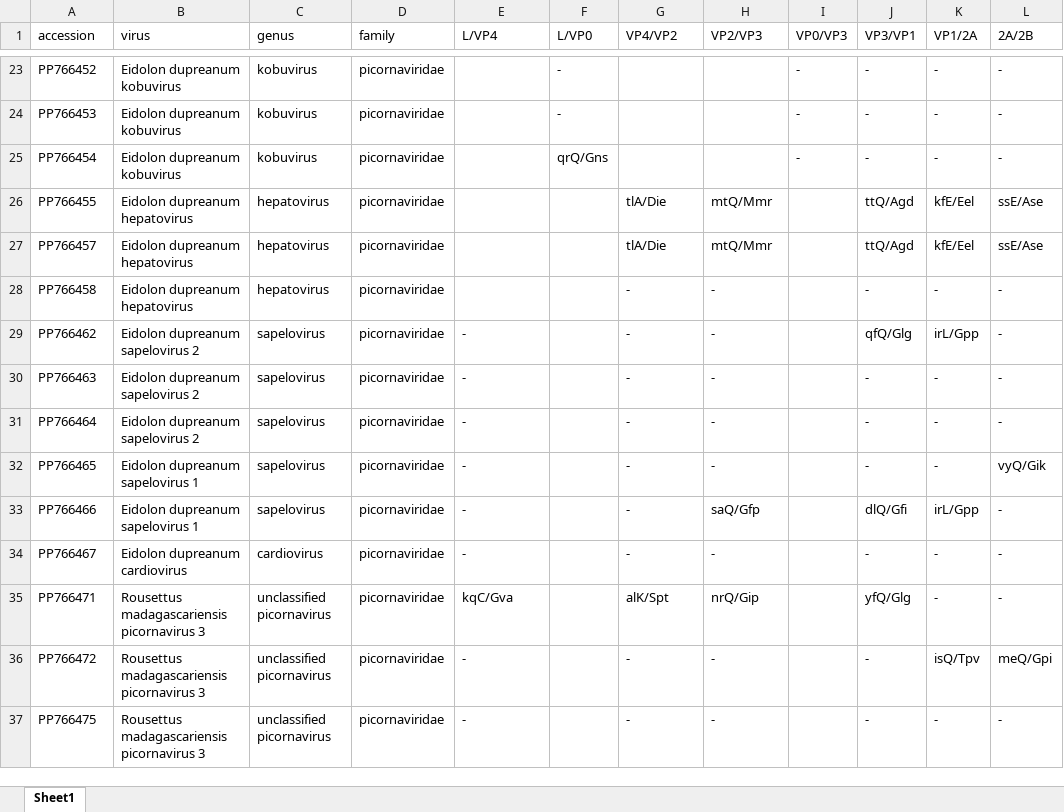
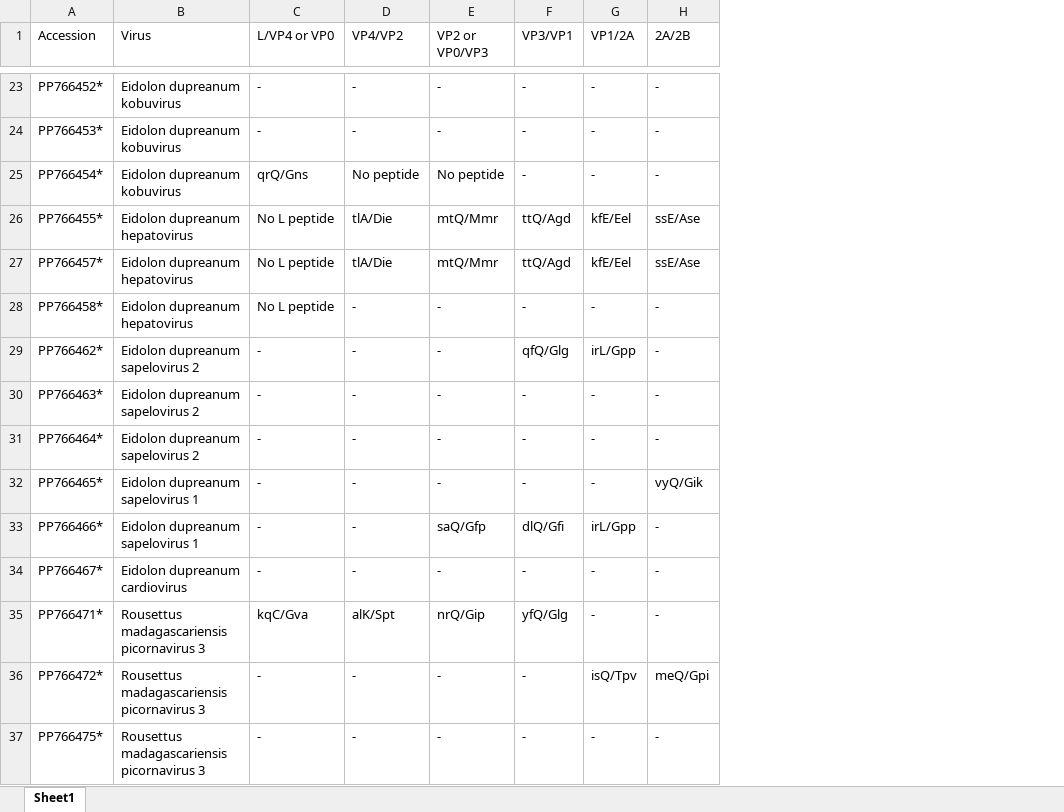
Before and after one commit to brooklabteam/Kettenburg_mada-bat-picornavirus, an Excel workbook: final_tables/TableX_peptide_cleavage_sites_picorna.xlsx, sheet Sheet1, drawn as a sheet; only a part is shown, gaps mark what is left out; values as stored, in another font and other column widths than the file's, no cell formats; removed rows and columns are numbered as before the commit, all else as after; the diff covers the shown part only; the diff names each change by its address in the sheet, - before the commit and + after, or states it on an @@ line.

```diff
--- a/final_tables/TableX_peptide_cleavage_sites_picorna.xlsx (sheet Sheet1)
+++ b/final_tables/TableX_peptide_cleavage_sites_picorna.xlsx (sheet Sheet1)
-column C (genus), rows 23-37: kobuvirus | kobuvirus | kobuvirus | hepatovirus | hepatovirus | hepatovirus | sapelovirus | sapelovirus | sapelovirus | sapelovirus | sapelovirus | cardiovirus | unclassified picornavirus | unclassified picornavirus | unclassified picornavirus
-column D (family), rows 23-37: all picornaviridae
-column F (L/VP0), rows 23-25: - | - | qrQ/Gns
-column I (VP0/VP3), rows 23-25: all -
-A1: accession
+A1: Accession
-B1: virus
+B1: Virus
-C1: L/VP4
+C1: L/VP4 or VP0
-E1: VP2/VP3
+E1: VP2 or VP0/VP3
-A23 (Accession): PP766452
+A23 (Accession): PP766452*
-C23:C24 (L/VP4 or VP0): (empty)
+C23:C24 (L/VP4 or VP0): -
-D23:D24 (VP4/VP2): (empty)
+D23:D24 (VP4/VP2): -
-E23:E24 (VP2 or VP0/VP3): (empty)
+E23:E24 (VP2 or VP0/VP3): -
-A24 (Accession): PP766453
+A24 (Accession): PP766453*
-A25 (Accession): PP766454
+A25 (Accession): PP766454*
-C25 (L/VP4 or VP0): (empty)
+C25 (L/VP4 or VP0): qrQ/Gns
-D25 (VP4/VP2): (empty)
+D25 (VP4/VP2): No peptide
-E25 (VP2 or VP0/VP3): (empty)
+E25 (VP2 or VP0/VP3): No peptide
-A26 (Accession): PP766455
+A26 (Accession): PP766455*
-C26:C28 (L/VP4 or VP0): (empty)
+C26:C28 (L/VP4 or VP0): No L peptide
-A27 (Accession): PP766457
+A27 (Accession): PP766457*
-A28 (Accession): PP766458
+A28 (Accession): PP766458*
-A29 (Accession): PP766462
+A29 (Accession): PP766462*
-A30 (Accession): PP766463
+A30 (Accession): PP766463*
-A31 (Accession): PP766464
+A31 (Accession): PP766464*
-A32 (Accession): PP766465
+A32 (Accession): PP766465*
-A33 (Accession): PP766466
+A33 (Accession): PP766466*
-A34 (Accession): PP766467
+A34 (Accession): PP766467*
-A35 (Accession): PP766471
+A35 (Accession): PP766471*
-A36 (Accession): PP766472
+A36 (Accession): PP766472*
-A37 (Accession): PP766475
+A37 (Accession): PP766475*
```
Also changed, not shown: 31 edited cells elsewhere in this sheet, cell formats, final_tables/TableX_BLAST_table_calici.xlsx, final_tables/TableX_BLAST_table_picorna.xlsx, 6 other files.
